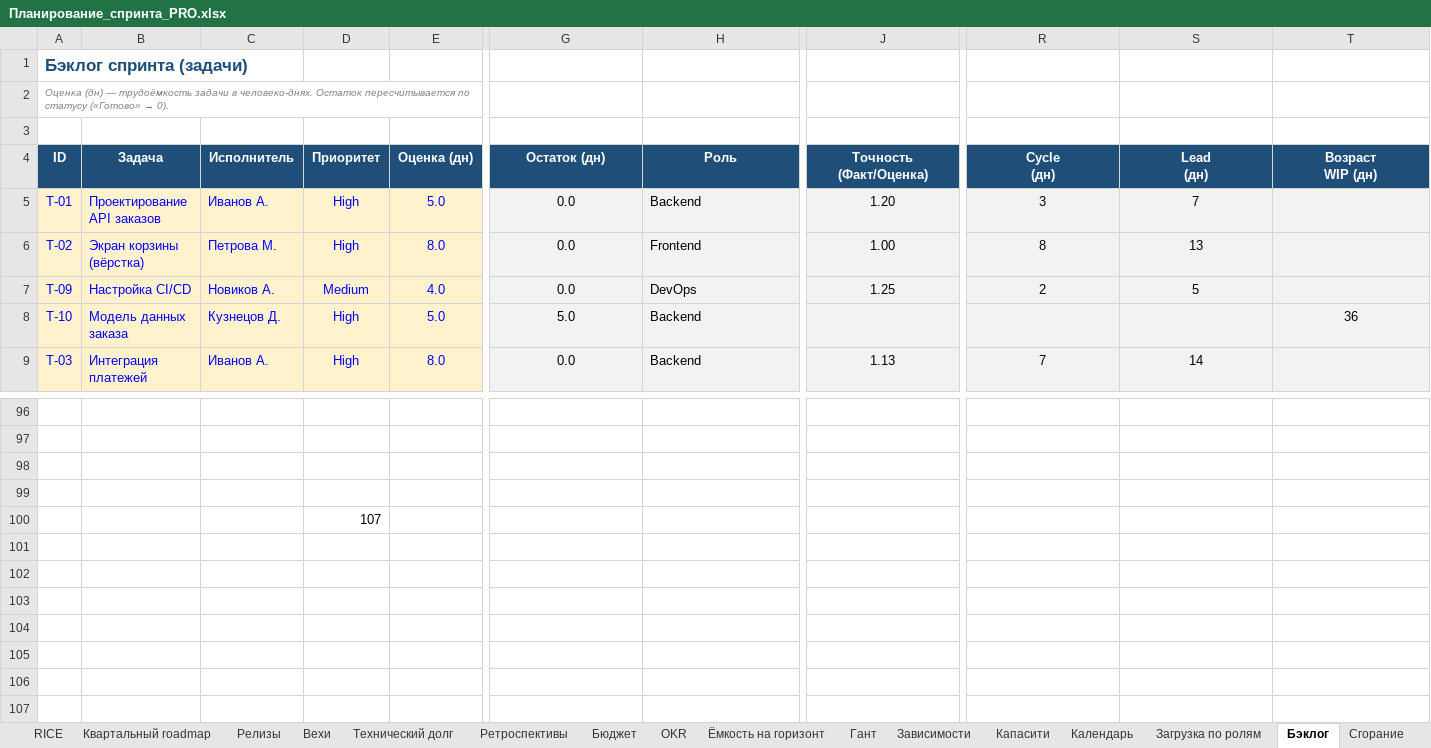
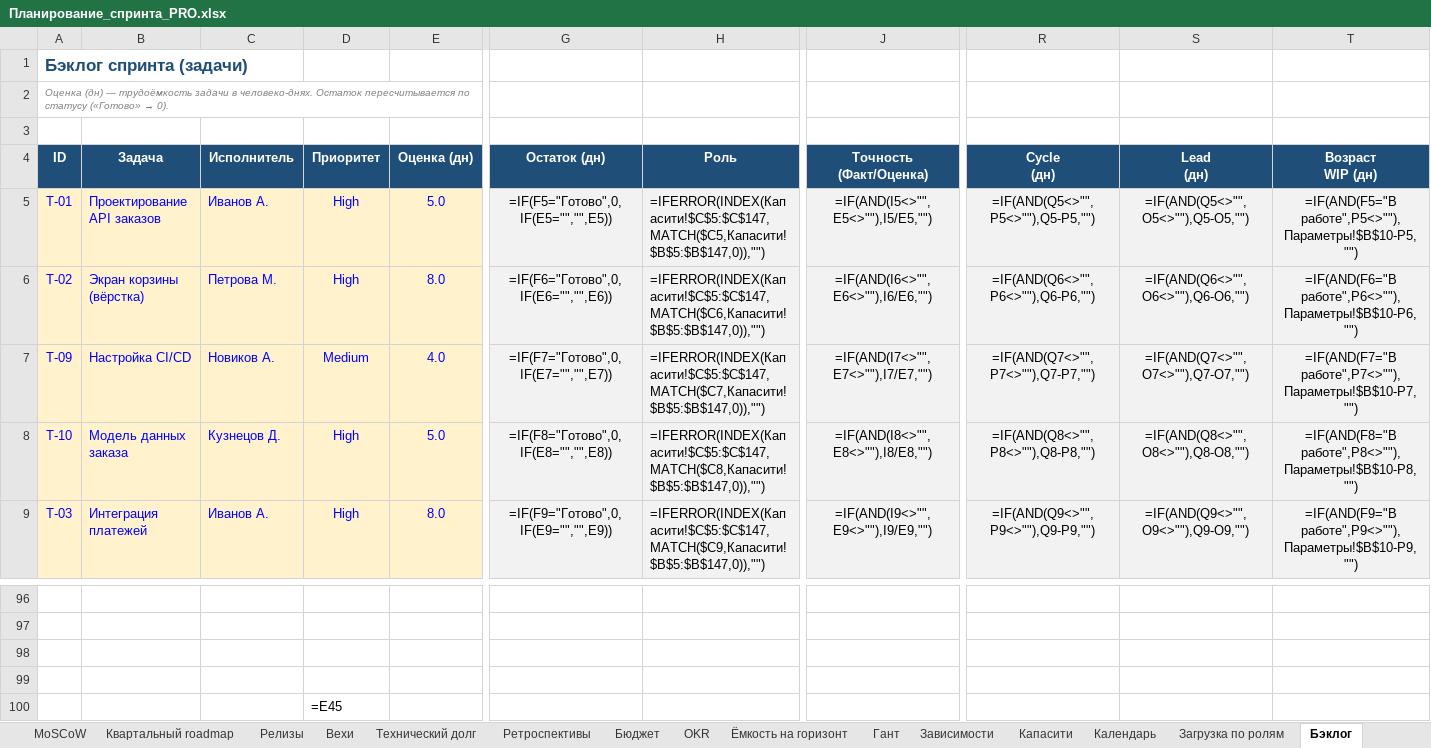
Before and after one commit to neoandrey1985/Planirovanie, an Excel workbook: Планирование_спринта_PRO.xlsx, sheet Бэклог, drawn as a sheet; only a part is shown, gaps mark what is left out; values as stored, in another font and other column widths than the file's, no borders; formulas without a stored value are shown as written; the diff covers the shown part only; the diff names each change by its address in the sheet, - before the commit and + after, or states it on an @@ line.

```diff
--- a/Планирование_спринта_PRO.xlsx (sheet Бэклог)
+++ b/Планирование_спринта_PRO.xlsx (sheet Бэклог)
+sheet tab: MoSCoW
-G5 (Остаток (дн)): 0.0
+G5 (Остаток (дн)): =IF(F5="Готово",0,IF(E5="","",E5))
-H5 (Роль): Backend
+H5 (Роль): =IFERROR(INDEX(Капасити!$C$5:$C$147,MATCH($C5,Капасити!$B$5:$B$147,0)),"")
-J5 (Точность (Факт/Оценка)): 1.20
+J5 (Точность (Факт/Оценка)): =IF(AND(I5<>"",E5<>""),I5/E5,"")
-R5 (Cycle (дн)): 3
+R5 (Cycle (дн)): =IF(AND(Q5<>"",P5<>""),Q5-P5,"")
-S5 (Lead (дн)): 7
+S5 (Lead (дн)): =IF(AND(Q5<>"",O5<>""),Q5-O5,"")
-T5 (Возраст WIP (дн)): (empty)
+T5 (Возраст WIP (дн)): =IF(AND(F5="В работе",P5<>""),Параметры!$B$10-P5,"")
-G6 (Остаток (дн)): 0.0
+G6 (Остаток (дн)): =IF(F6="Готово",0,IF(E6="","",E6))
-H6 (Роль): Frontend
+H6 (Роль): =IFERROR(INDEX(Капасити!$C$5:$C$147,MATCH($C6,Капасити!$B$5:$B$147,0)),"")
-J6 (Точность (Факт/Оценка)): 1.00
+J6 (Точность (Факт/Оценка)): =IF(AND(I6<>"",E6<>""),I6/E6,"")
-R6 (Cycle (дн)): 8
+R6 (Cycle (дн)): =IF(AND(Q6<>"",P6<>""),Q6-P6,"")
-S6 (Lead (дн)): 13
+S6 (Lead (дн)): =IF(AND(Q6<>"",O6<>""),Q6-O6,"")
-T6 (Возраст WIP (дн)): (empty)
+T6 (Возраст WIP (дн)): =IF(AND(F6="В работе",P6<>""),Параметры!$B$10-P6,"")
-G7 (Остаток (дн)): 0.0
+G7 (Остаток (дн)): =IF(F7="Готово",0,IF(E7="","",E7))
-H7 (Роль): DevOps
+H7 (Роль): =IFERROR(INDEX(Капасити!$C$5:$C$147,MATCH($C7,Капасити!$B$5:$B$147,0)),"")
-J7 (Точность (Факт/Оценка)): 1.25
+J7 (Точность (Факт/Оценка)): =IF(AND(I7<>"",E7<>""),I7/E7,"")
-R7 (Cycle (дн)): 2
+R7 (Cycle (дн)): =IF(AND(Q7<>"",P7<>""),Q7-P7,"")
-S7 (Lead (дн)): 5
+S7 (Lead (дн)): =IF(AND(Q7<>"",O7<>""),Q7-O7,"")
-T7 (Возраст WIP (дн)): (empty)
+T7 (Возраст WIP (дн)): =IF(AND(F7="В работе",P7<>""),Параметры!$B$10-P7,"")
-G8 (Остаток (дн)): 5.0
+G8 (Остаток (дн)): =IF(F8="Готово",0,IF(E8="","",E8))
-H8 (Роль): Backend
+H8 (Роль): =IFERROR(INDEX(Капасити!$C$5:$C$147,MATCH($C8,Капасити!$B$5:$B$147,0)),"")
-J8 (Точность (Факт/Оценка)): (empty)
+J8 (Точность (Факт/Оценка)): =IF(AND(I8<>"",E8<>""),I8/E8,"")
-R8 (Cycle (дн)): (empty)
+R8 (Cycle (дн)): =IF(AND(Q8<>"",P8<>""),Q8-P8,"")
-S8 (Lead (дн)): (empty)
+S8 (Lead (дн)): =IF(AND(Q8<>"",O8<>""),Q8-O8,"")
-T8 (Возраст WIP (дн)): 36
+T8 (Возраст WIP (дн)): =IF(AND(F8="В работе",P8<>""),Параметры!$B$10-P8,"")
-G9 (Остаток (дн)): 0.0
+G9 (Остаток (дн)): =IF(F9="Готово",0,IF(E9="","",E9))
-H9 (Роль): Backend
+H9 (Роль): =IFERROR(INDEX(Капасити!$C$5:$C$147,MATCH($C9,Капасити!$B$5:$B$147,0)),"")
-J9 (Точность (Факт/Оценка)): 1.13
+J9 (Точность (Факт/Оценка)): =IF(AND(I9<>"",E9<>""),I9/E9,"")
-R9 (Cycle (дн)): 7
+R9 (Cycle (дн)): =IF(AND(Q9<>"",P9<>""),Q9-P9,"")
-S9 (Lead (дн)): 14
+S9 (Lead (дн)): =IF(AND(Q9<>"",O9<>""),Q9-O9,"")
-T9 (Возраст WIP (дн)): (empty)
+T9 (Возраст WIP (дн)): =IF(AND(F9="В работе",P9<>""),Параметры!$B$10-P9,"")
-D100 (Приоритет): 107
+D100 (Приоритет): =E45
```
Also changed, not shown: 21 added rows, 21 removed rows and 93 edited cells elsewhere in this sheet, sheet Гант, sheet Дорожная карта, sheet Капасити, sheet Cycle time, sheet Time to Market, sheet Сгорание, 21 more sheets, hidden cells, charts or pictures, 11 other files.
